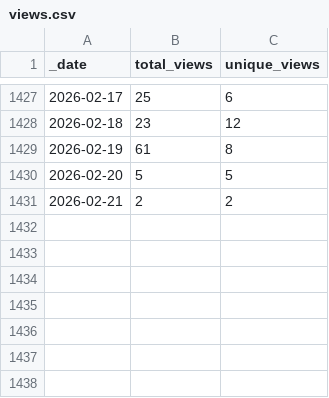
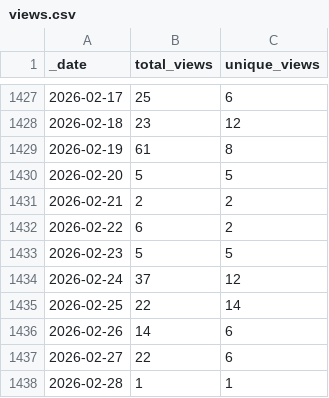
Before and after one commit to Nik-Zainal-Group/signature.tools.lib, a CSV file: traffic/views.csv, drawn as a sheet; only a part is shown, gaps mark what is left out.

Commit message:
GitHub traffic

```diff
--- a/traffic/views.csv
+++ b/traffic/views.csv
@@ -1431 +1431,8 @@ _date,total_views,unique_views
 2026-02-21,2,2
+2026-02-22,6,2
+2026-02-23,5,5
+2026-02-24,37,12
+2026-02-25,22,14
+2026-02-26,14,6
+2026-02-27,22,6
+2026-02-28,1,1
```
Also changed, not shown: traffic/clones.csv, 1 other file.
